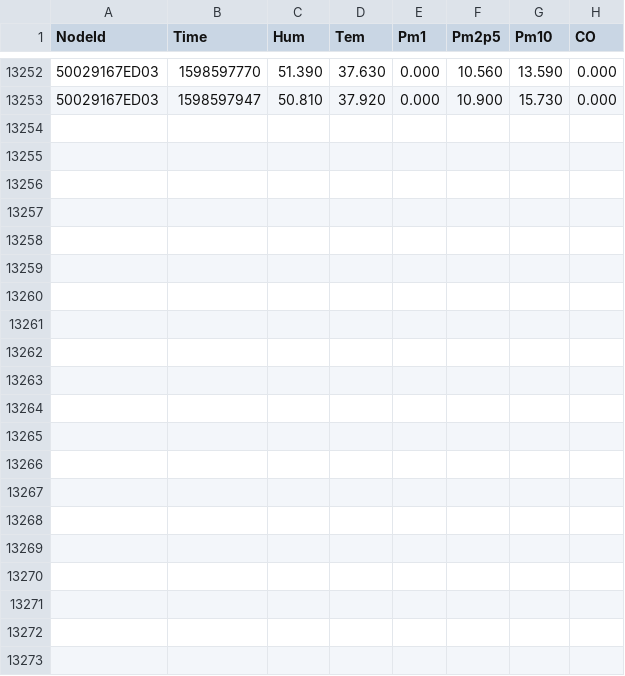
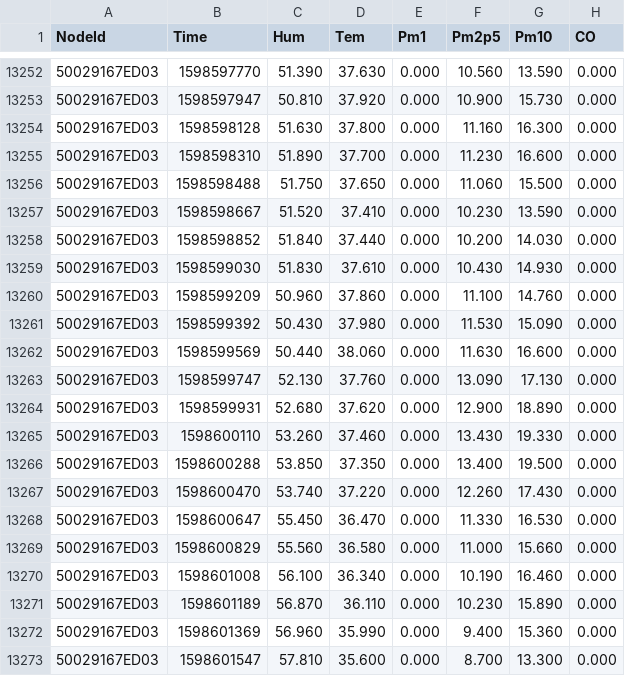
Before and after one commit to clonemasterUwU/airsense_data_raw, a CSV file: 50029167ED03-08-2020.csv, drawn as a sheet; only a part is shown, gaps mark what is left out.

```diff
--- a/50029167ED03-08-2020.csv
+++ b/50029167ED03-08-2020.csv
@@ -13253 +13253,21 @@ NodeId,Time,Hum,Tem,Pm1,Pm2p5,Pm10,CO
 50029167ED03,1598597947,50.810,37.920,0.000,10.900,15.730,0.000
+50029167ED03,1598598128,51.630,37.800,0.000,11.160,16.300,0.000
+50029167ED03,1598598310,51.890,37.700,0.000,11.230,16.600,0.000
+50029167ED03,1598598488,51.750,37.650,0.000,11.060,15.500,0.000
+50029167ED03,1598598667,51.520,37.410,0.000,10.230,13.590,0.000
+50029167ED03,1598598852,51.840,37.440,0.000,10.200,14.030,0.000
+50029167ED03,1598599030,51.830,37.610,0.000,10.430,14.930,0.000
+50029167ED03,1598599209,50.960,37.860,0.000,11.100,14.760,0.000
+50029167ED03,1598599392,50.430,37.980,0.000,11.530,15.090,0.000
+50029167ED03,1598599569,50.440,38.060,0.000,11.630,16.600,0.000
+50029167ED03,1598599747,52.130,37.760,0.000,13.090,17.130,0.000
+50029167ED03,1598599931,52.680,37.620,0.000,12.900,18.890,0.000
+50029167ED03,1598600110,53.260,37.460,0.000,13.430,19.330,0.000
+50029167ED03,1598600288,53.850,37.350,0.000,13.400,19.500,0.000
+50029167ED03,1598600470,53.740,37.220,0.000,12.260,17.430,0.000
+50029167ED03,1598600647,55.450,36.470,0.000,11.330,16.530,0.000
+50029167ED03,1598600829,55.560,36.580,0.000,11.000,15.660,0.000
+50029167ED03,1598601008,56.100,36.340,0.000,10.190,16.460,0.000
+50029167ED03,1598601189,56.870,36.110,0.000,10.230,15.890,0.000
+50029167ED03,1598601369,56.960,35.990,0.000,9.400,15.360,0.000
+50029167ED03,1598601547,57.810,35.600,0.000,8.700,13.300,0.000
```
Also changed, not shown: 50029167E731-08-2020.csv, 50029167E78E-08-2020.csv, 5 other files.
